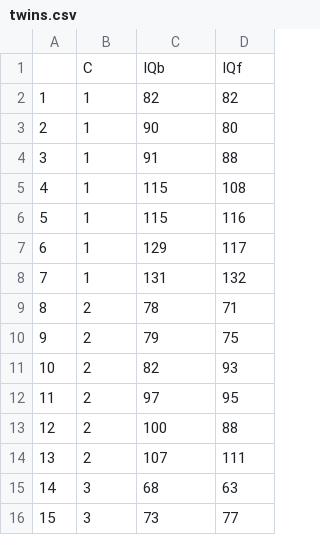
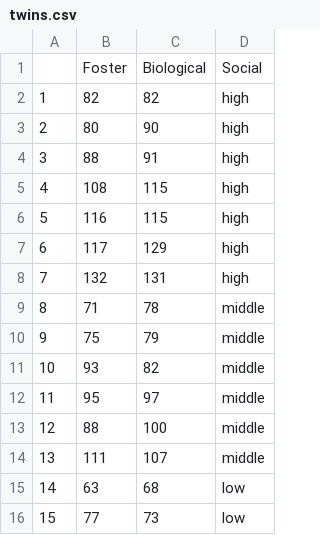
Before and after one commit to andrewpbray/andrewpbray.github.io, a CSV file: data/twins.csv, drawn as a sheet; only a part is shown; the diff covers the shown part only.

```diff
--- a/data/twins.csv
+++ b/data/twins.csv
@@ -1,16 +1,16 @@
-"","C","IQb","IQf"
-"1",1,82,82
-"2",1,90,80
-"3",1,91,88
-"4",1,115,108
-"5",1,115,116
-"6",1,129,117
-"7",1,131,132
-"8",2,78,71
-"9",2,79,75
-"10",2,82,93
-"11",2,97,95
-"12",2,100,88
-"13",2,107,111
-"14",3,68,63
-"15",3,73,77
+"","Foster","Biological","Social"
+"1",82,82,"high"
+"2",80,90,"high"
+"3",88,91,"high"
+"4",108,115,"high"
+"5",116,115,"high"
+"6",117,129,"high"
+"7",132,131,"high"
+"8",71,78,"middle"
+"9",75,79,"middle"
+"10",93,82,"middle"
+"11",95,97,"middle"
+"12",88,100,"middle"
+"13",111,107,"middle"
+"14",63,68,"low"
+"15",77,73,"low"
```
Also changed, not shown: 24 edited cells elsewhere in this file, 1 other file.
